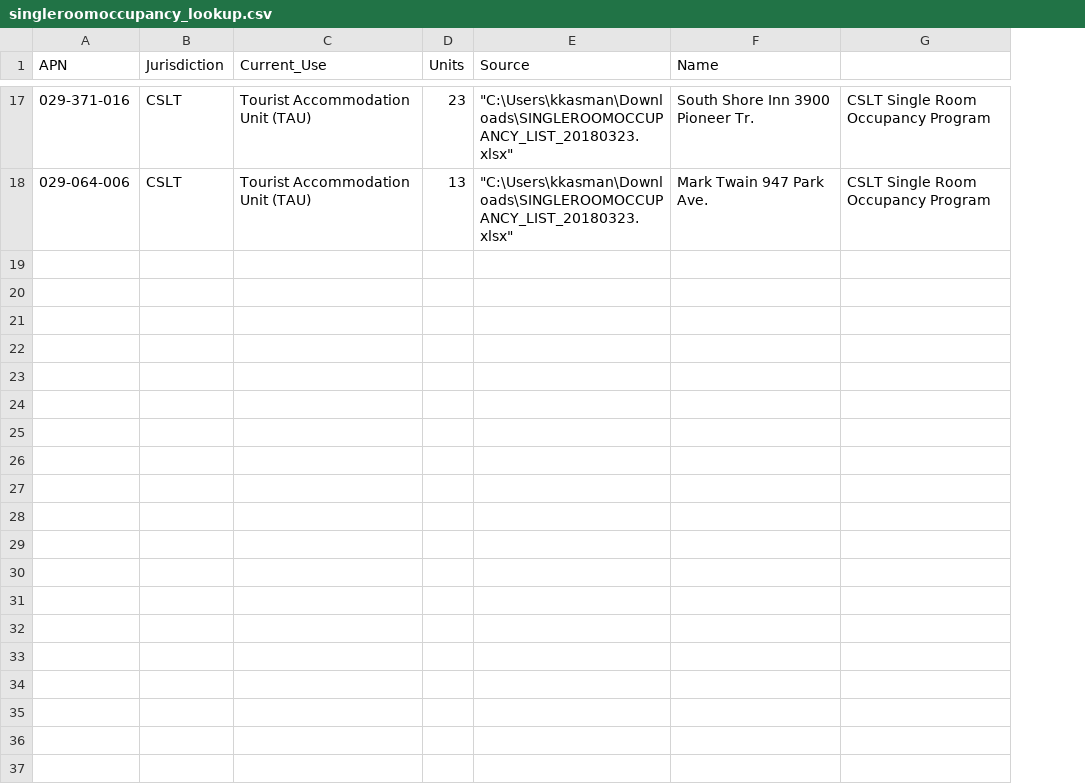
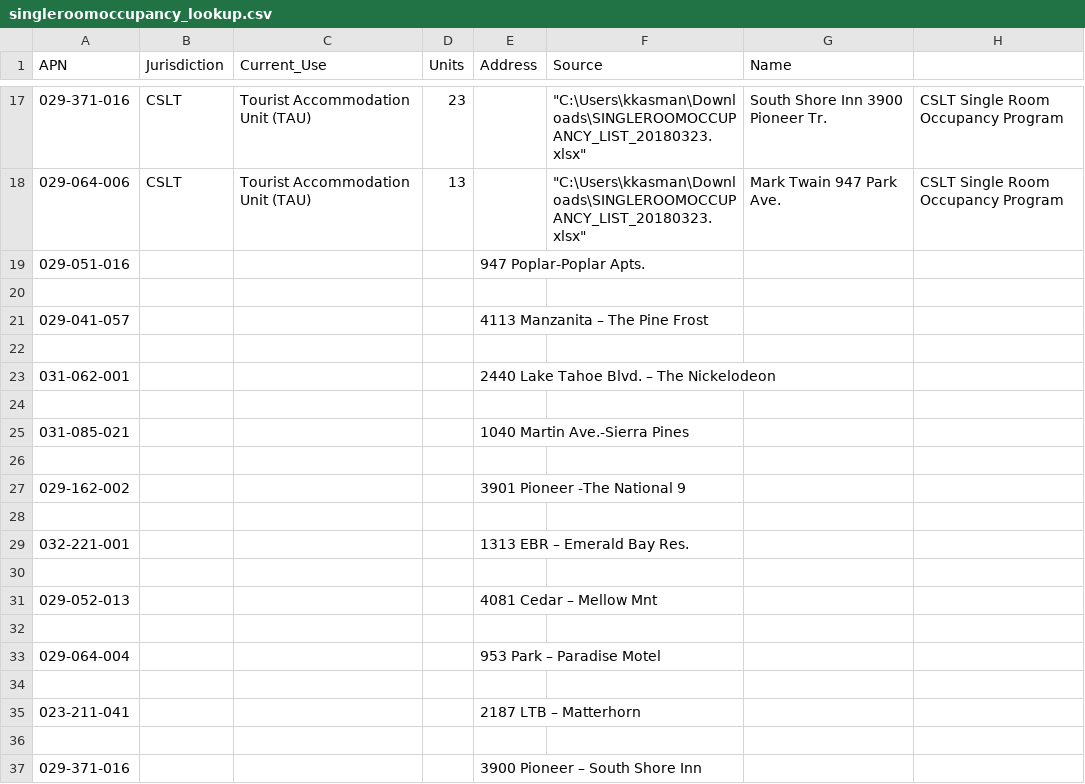
Before and after one commit to trpa-agency/Transportation, a CSV file: TravelDemandModel/2022/scripts/Lookup_Lists/singleroomoccupancy_lookup.csv, drawn as a sheet; only a part is shown, gaps mark what is left out; the diff names each change by its address in the sheet, - before the commit and + after, or states it on an @@ line.

```diff
--- a/TravelDemandModel/2022/scripts/Lookup_Lists/singleroomoccupancy_lookup.csv
+++ b/TravelDemandModel/2022/scripts/Lookup_Lists/singleroomoccupancy_lookup.csv
+column E (Address), empty
+row 19: 029-051-016 |  |  |  | 947 Poplar-Poplar Apts.
+row 20: (empty)
+row 21: 029-041-057 |  |  |  | 4113 Manzanita – The Pine Frost
+row 22: (empty)
+row 23: 031-062-001 |  |  |  | 2440 Lake Tahoe Blvd. – The Nickelodeon
+row 24: (empty)
+row 25: 031-085-021 |  |  |  | 1040 Martin Ave.-Sierra Pines
+row 26: (empty)
+row 27: 029-162-002 |  |  |  | 3901 Pioneer -The National 9
+row 28: (empty)
+row 29: 032-221-001 |  |  |  | 1313 EBR – Emerald Bay Res.
+row 30: (empty)
+row 31: 029-052-013 |  |  |  | 4081 Cedar – Mellow Mnt
+row 32: (empty)
+row 33: 029-064-004 |  |  |  | 953 Park – Paradise Motel
+row 34: (empty)
+row 35: 023-211-041 |  |  |  | 2187 LTB – Matterhorn
+row 36: (empty)
+row 37: 029-371-016 |  |  |  | 3900 Pioneer – South Shore Inn
```
Also changed, not shown: 1 other file.
